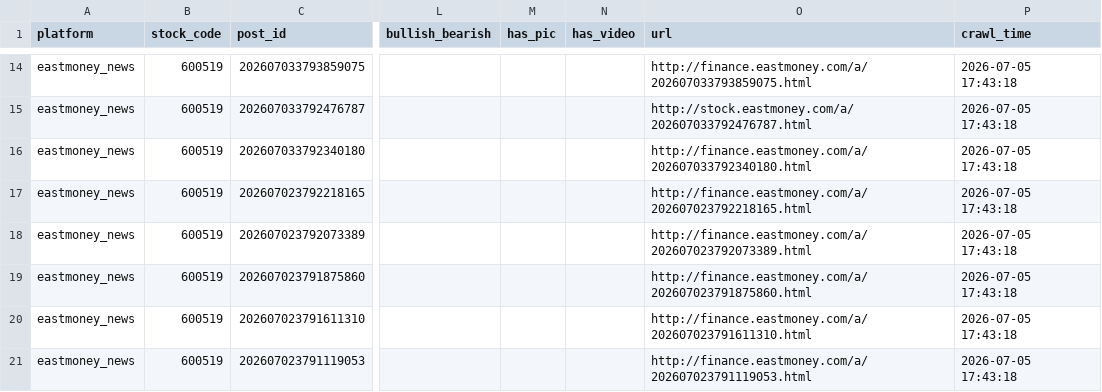
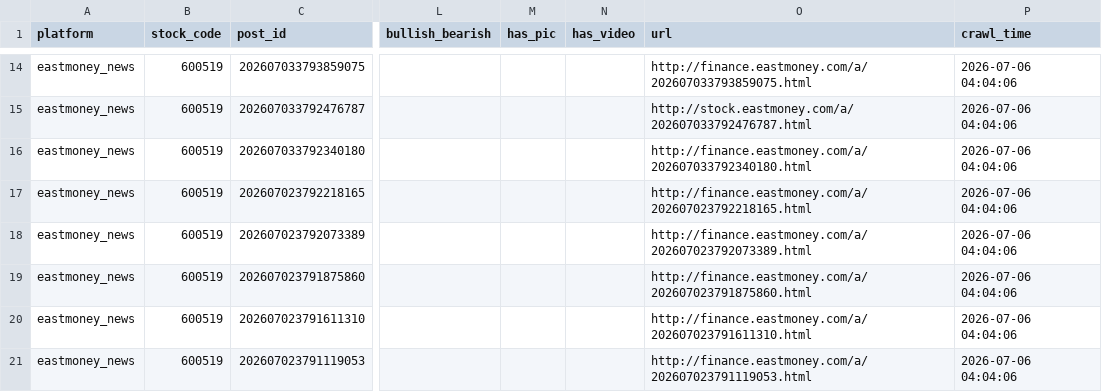
Before and after one commit to jackyao060901-tech/Financial-Sentiment-Analysis, a CSV file: data/samples/eastmoney_news_sample.csv, drawn as a sheet; only a part is shown, gaps mark what is left out; the diff covers the shown part only; the diff names each change by its address in the sheet, - before the commit and + after, or states it on an @@ line.

```diff
--- a/data/samples/eastmoney_news_sample.csv
+++ b/data/samples/eastmoney_news_sample.csv
-P14:P21 (crawl_time): 2026-07-05 17:43:18
+P14:P21 (crawl_time): 2026-07-06 04:04:06
```
Also changed, not shown: 9 added rows, 9 removed rows and 34 edited cells elsewhere in this file, data/samples/taoguba_sample.csv, data/samples/ths_news_sample.csv, 6 other files.
